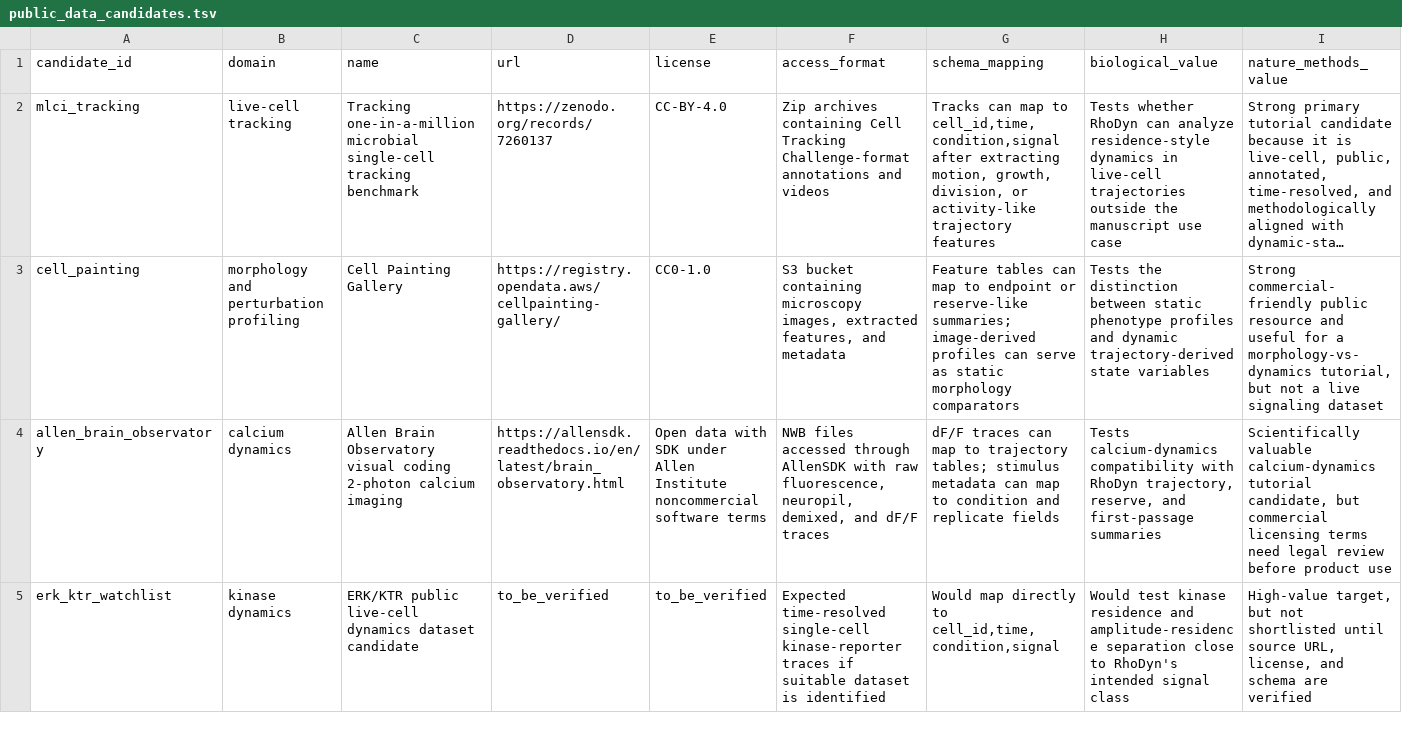
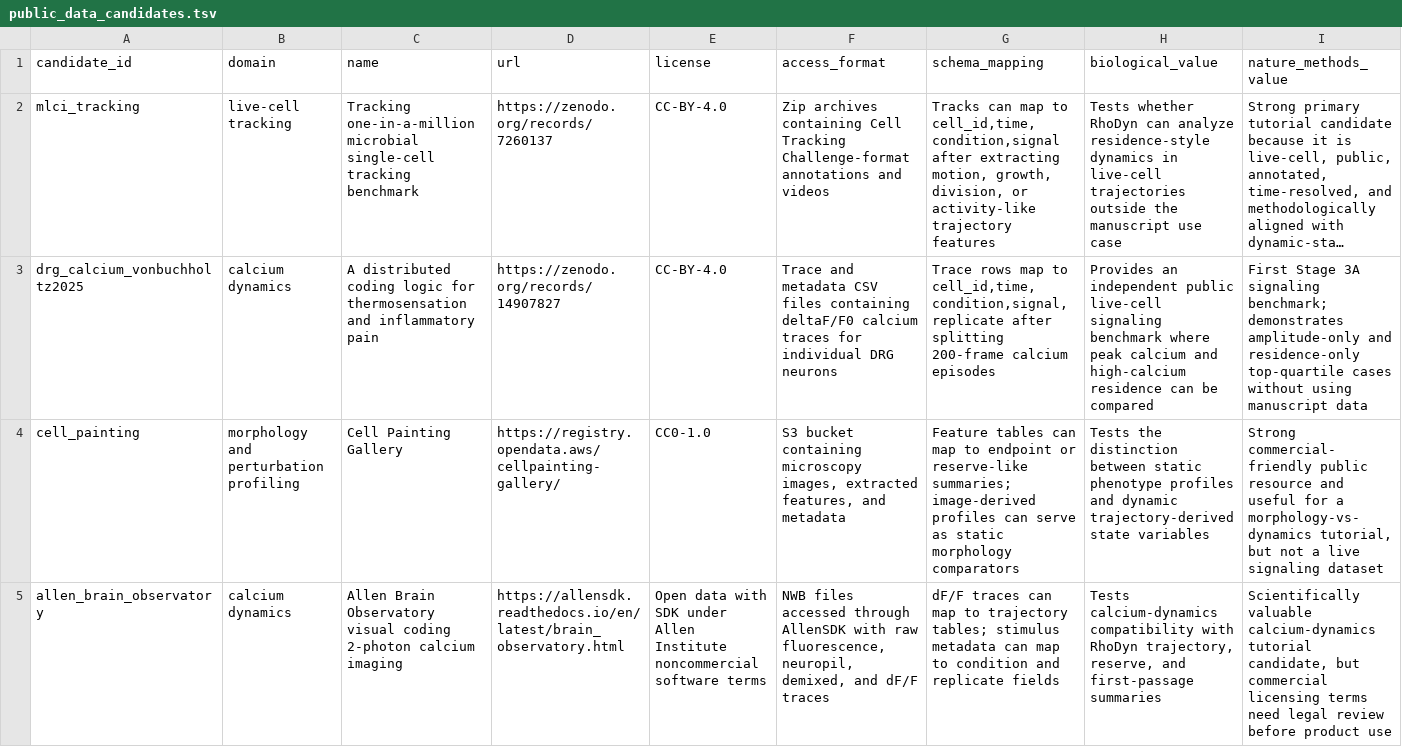
Before and after one commit to renatosocodato/rhodyn, a TSV file: case_studies/public_data_candidates.tsv, drawn as a sheet; only a part is shown; the shorter side is filled out with more unchanged rows; long unchanged cells end in …; rows hold the shown columns only; the diff names each change by its address in the sheet, - before the commit and + after, or states it on an @@ line.

Commit message:
Add public DRG calcium benchmark

```diff
--- a/case_studies/public_data_candidates.tsv
+++ b/case_studies/public_data_candidates.tsv
+row 3: drg_calcium_vonbuchholtz2025 | calcium dynamics | A distributed coding logic for thermosensation and inflammatory pain | https://zenodo.org/records/14907827 | CC-BY-4.0 | Trace and metadata CSV files containing deltaF/F0 calcium traces for individual DRG neurons | Trace rows map to cell_id,time,condition,signal,replicate after splitting 200-frame calcium episodes | Provides an independent public live-cell signaling benchmark where peak calcium and high-calcium residence can be compared | First Stage 3A signaling benchmark; demonstrates amplitude-only and residence-only top-quartile cases without using manuscript data
```
Also changed, not shown: 9 other files.
